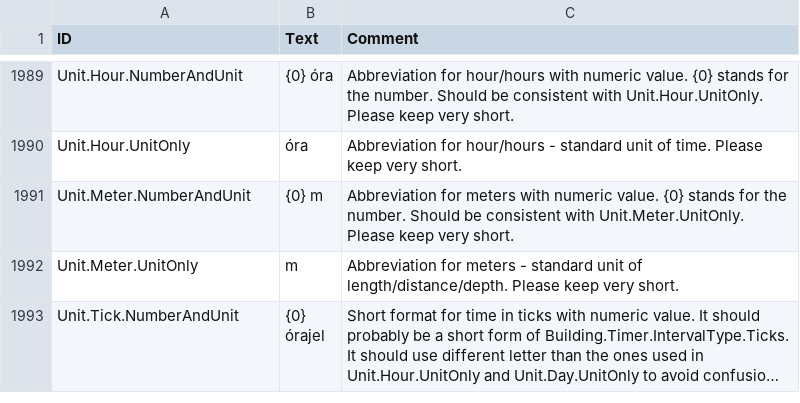
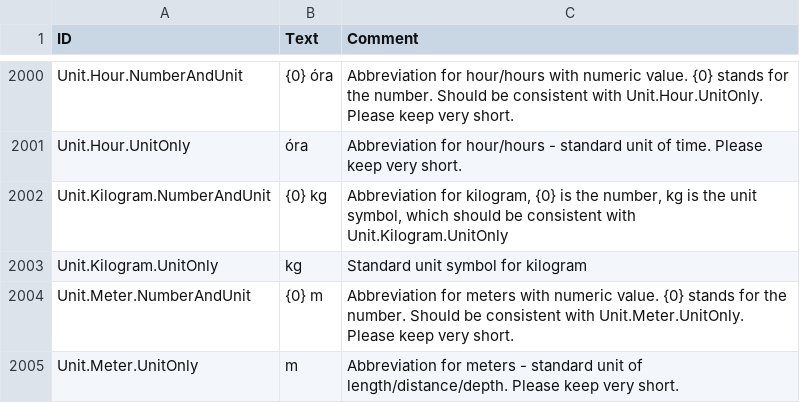
Before and after one commit to thendarion/timberborn-magyaritas, a CSV file: huHU/version-1.0.12.7/Localizations/huHU.csv, drawn as a sheet; only a part is shown, gaps mark what is left out; the shorter side is filled out with more unchanged rows; long unchanged cells end in …; the diff covers the shown part only; the diff names each change by its address in the sheet, - before the commit and + after, or states it on an @@ line.

```diff
--- a/huHU/version-1.0.12.7/Localizations/huHU.csv
+++ b/huHU/version-1.0.12.7/Localizations/huHU.csv
+row 2002: Unit.Kilogram.NumberAndUnit | {0} kg | Abbreviation for kilogram, {0} is the number, kg is the unit symbol, which should be consistent with Unit.Kilogram.UnitOnly
+row 2003: Unit.Kilogram.UnitOnly | kg | Standard unit symbol for kilogram
```
Also changed, not shown: 14 added rows and 13 edited cells elsewhere in this file, 1 other file.
